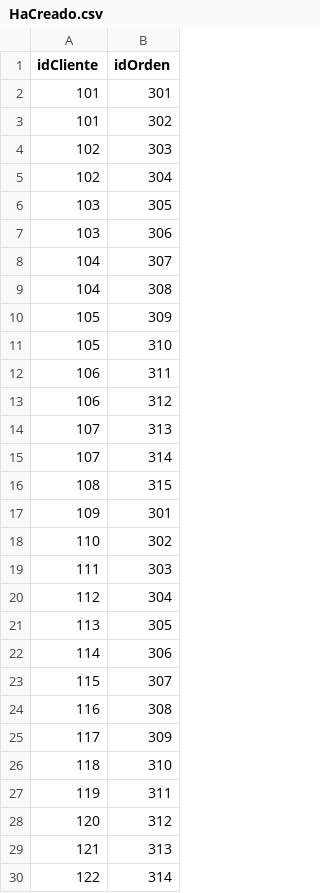
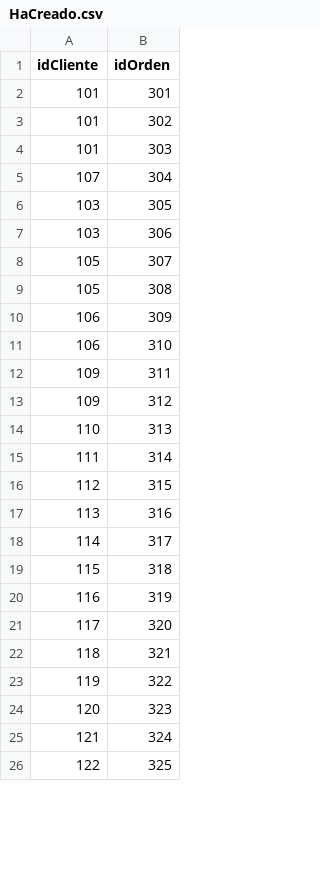
Before and after one commit to JuD4Mo/Actividad-Bases-de-Datos-Orientadas-a-Grafos-en-Neo4j-, a CSV file: HaCreado.csv, drawn as a sheet; only a part is shown; the diff covers the shown part only.

Commit message:
Update HaCreado.csv

```diff
--- a/HaCreado.csv
+++ b/HaCreado.csv
@@ -3,28 +3,24 @@ idCliente,idOrden
 101,302
-102,303
-102,304
+101,303
+107,304
 103,305
 103,306
-104,307
-104,308
-105,309
-105,310
-106,311
-106,312
-107,313
-107,314
-108,315
-109,301
-110,302
-111,303
-112,304
-113,305
-114,306
-115,307
-116,308
-117,309
-118,310
-119,311
-120,312
-121,313
-122,314
+105,307
+105,308
+106,309
+106,310
+109,311
+109,312
+110,313
+111,314
+112,315
+113,316
+114,317
+115,318
+116,319
+117,320
+118,321
+119,322
+120,323
+121,324
+122,325
```
Also changed, not shown: 13 added rows, 1 removed row and 7 edited cells elsewhere in this file.
